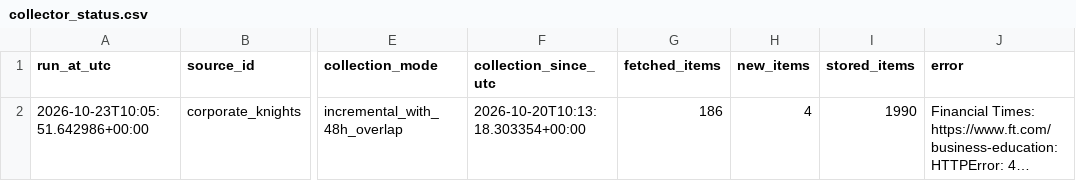
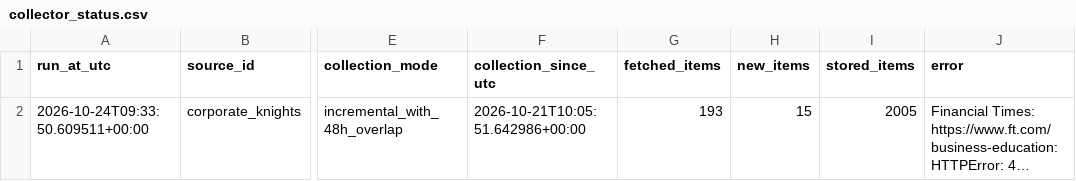
Before and after one commit to olgagaffarova/ESMT_newsflow, a CSV file: data/collector_status.csv, drawn as a sheet; only a part is shown, gaps mark what is left out; long unchanged cells end in …; the diff names each change by its address in the sheet, - before the commit and + after, or states it on an @@ line.

```diff
--- a/data/collector_status.csv
+++ b/data/collector_status.csv
-A2 (run_at_utc): 2026-10-23T10:05:51.642986+00:00
+A2 (run_at_utc): 2026-10-24T09:33:50.609511+00:00
-F2 (collection_since_utc): 2026-10-20T10:13:18.303354+00:00
+F2 (collection_since_utc): 2026-10-21T10:05:51.642986+00:00
-G2 (fetched_items): 186
+G2 (fetched_items): 193
-H2 (new_items): 4
+H2 (new_items): 15
-I2 (stored_items): 1990
+I2 (stored_items): 2005
```
Also changed, not shown: 2 other files.
